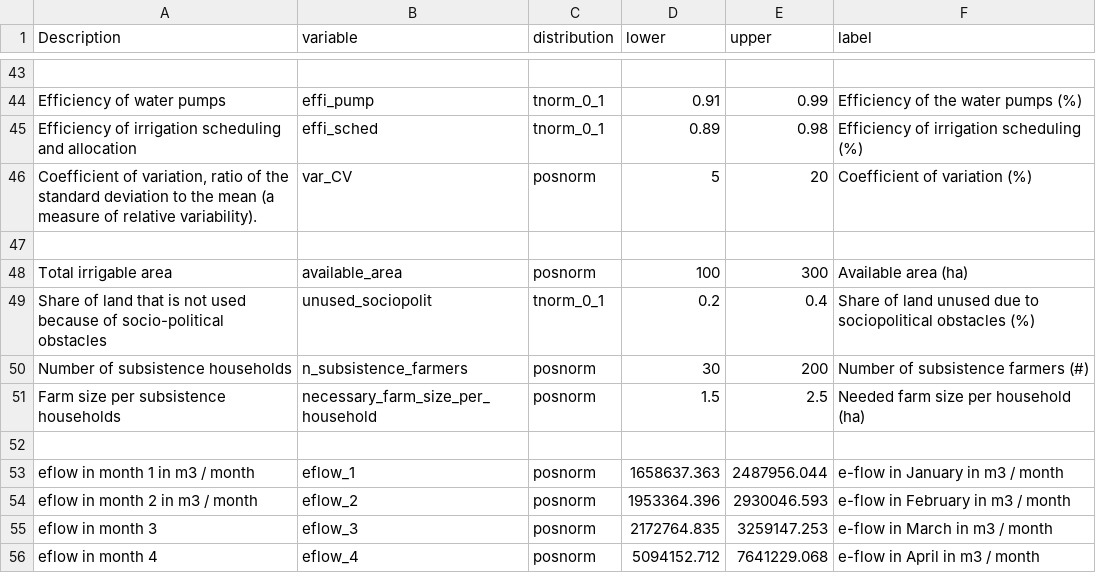
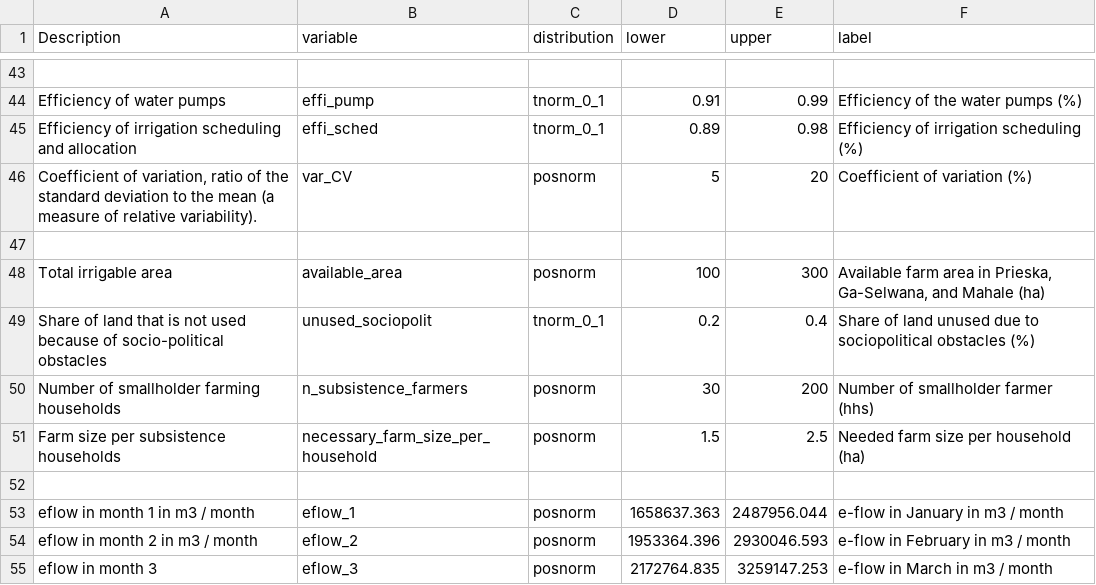
Before and after one commit to CWWhitney/Limpopo_model, a CSV file: data/limpopo_input_table.csv, drawn as a sheet; only a part is shown, gaps mark what is left out; the shorter side is filled out with more unchanged rows.

Commit message:
clarify descriptions for farm area and available area in Letaba # Available farm area in Prieska, Ga-Selwana, and Mahale (ha)

```diff
--- a/data/limpopo_input_table.csv
+++ b/data/limpopo_input_table.csv
@@ -47,5 +47,5 @@ Efficiency of irrigation scheduling and allocation,effi_sched,tnorm_0_1,0.89,0.9
 ,,,,,
-Total irrigable area,available_area,posnorm,100,300,Available area (ha)
+Total irrigable area,available_area,posnorm,100,300,"Available farm area in Prieska, Ga-Selwana, and Mahale (ha)"
 Share of land that is not used because of socio-political obstacles,unused_sociopolit,tnorm_0_1,0.2,0.4,Share of  land unused due to sociopolitical obstacles (%)
-Number of subsistence households,n_subsistence_farmers,posnorm,30,200,Number of subsistence farmers (#)
+Number of smallholder farming households,n_subsistence_farmers,posnorm,30,200,Number of smallholder farmer (hhs)
 Farm size per subsistence households,necessary_farm_size_per_household,posnorm,1.5,2.5,Needed farm size per household (ha)
```
